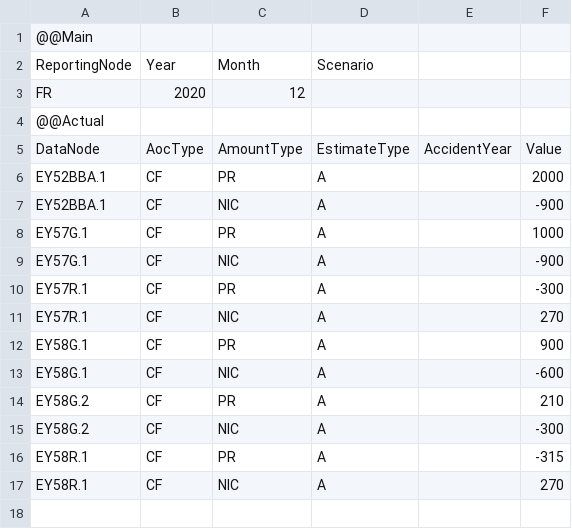
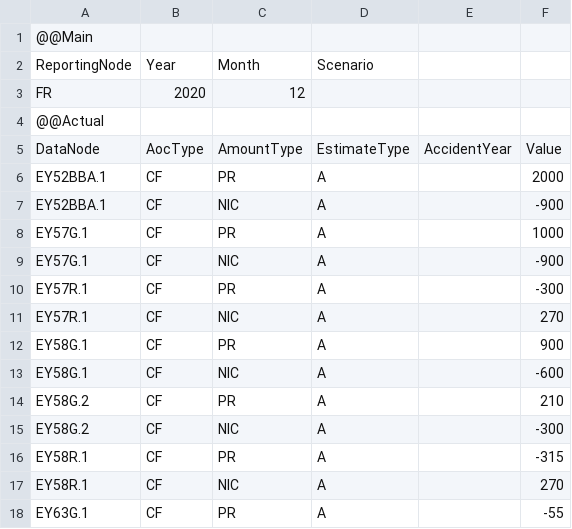
Before and after one commit to Systemorph/IFRS17CalculationEngine, a CSV file: ifrs17-template/Files/TransactionalData/Actuals_FR_2020_12.csv, drawn as a sheet.

Commit message:
63 Actuals

```diff
--- a/ifrs17-template/Files/TransactionalData/Actuals_FR_2020_12.csv
+++ b/ifrs17-template/Files/TransactionalData/Actuals_FR_2020_12.csv
@@ -17 +17,2 @@ EY58R.1,CF,PR,A,,-315
 EY58R.1,CF,NIC,A,,270
+EY63G.1,CF,PR,A,,-55
```
